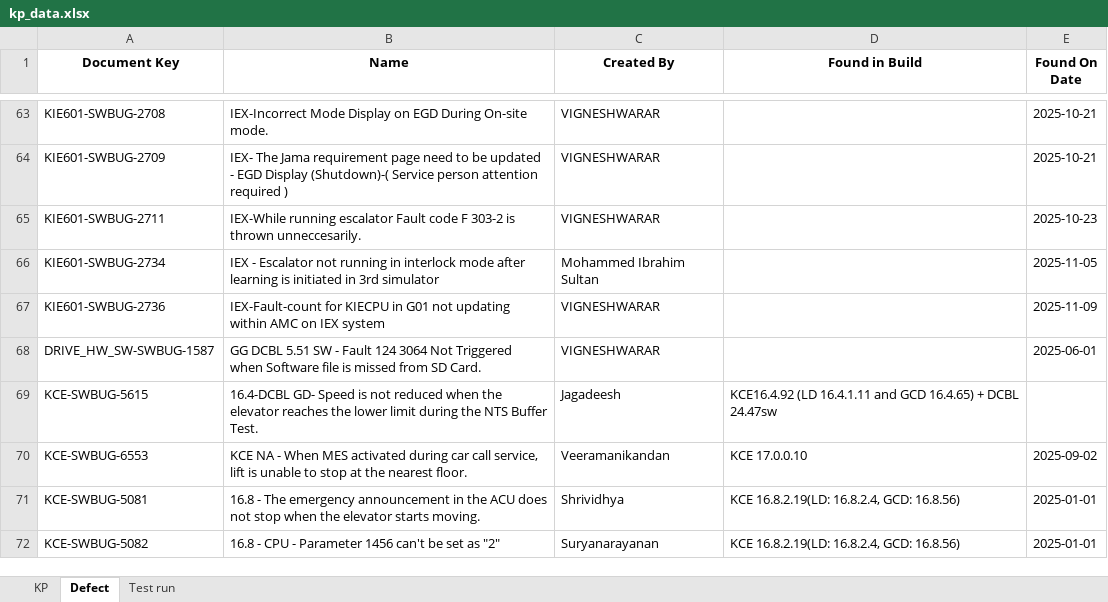
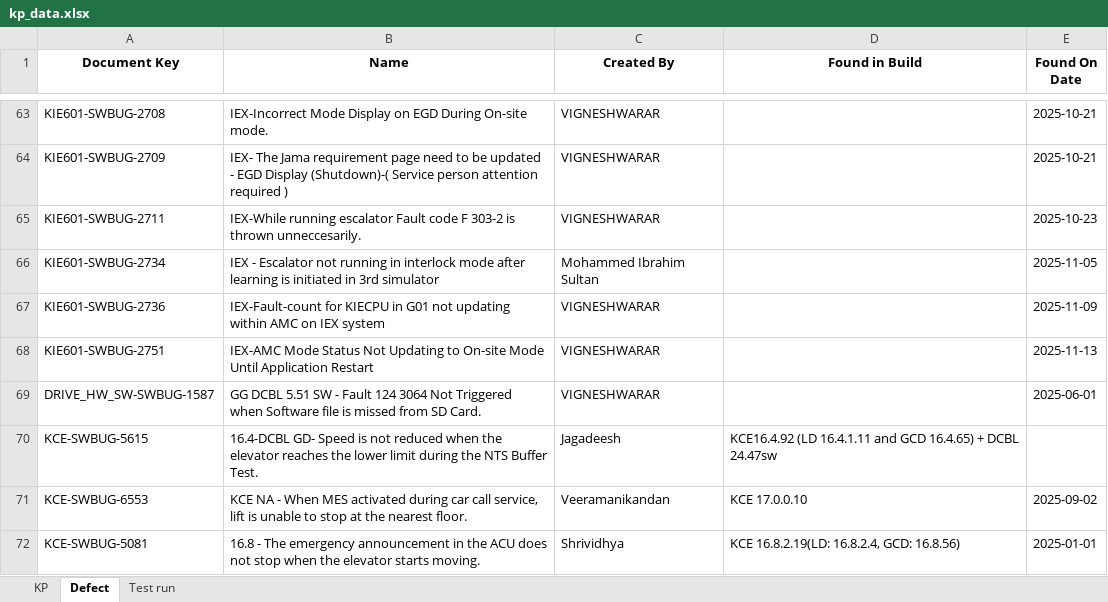
Before and after one commit to DineshGoverthanan/KCE_KPI, an Excel workbook: kp_data.xlsx, sheet Defect, drawn as a sheet; only a part is shown, gaps mark what is left out; the shorter side is filled out with more unchanged rows; values as stored, in another font and other column widths than the file's, no borders; the diff names each change by its address in the sheet, - before the commit and + after, or states it on an @@ line.

```diff
--- a/kp_data.xlsx (sheet Defect)
+++ b/kp_data.xlsx (sheet Defect)
+row 68: KIE601-SWBUG-2751 | IEX-AMC Mode Status Not Updating to On-site Mode Until Application Restart | VIGNESHWARAR |  | 2025-11-13
```
Also changed, not shown: sheet Test run, sheet KP, 14 other files.
